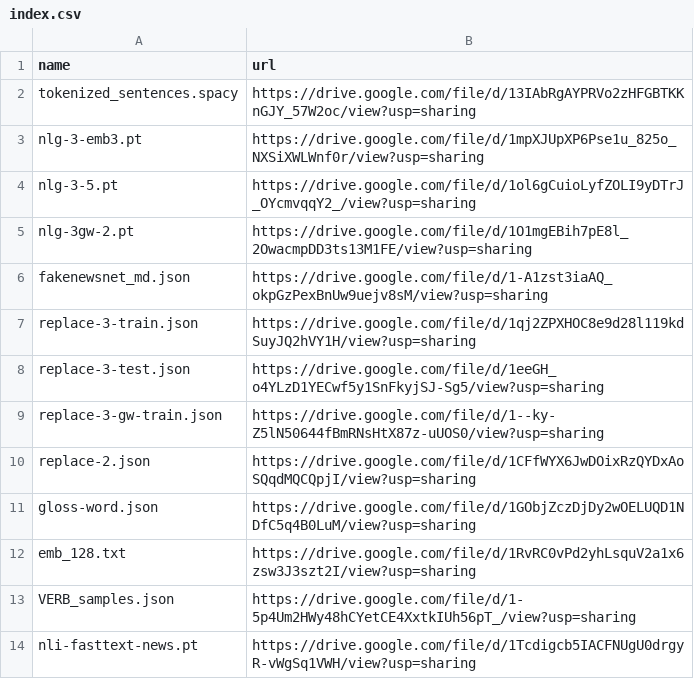
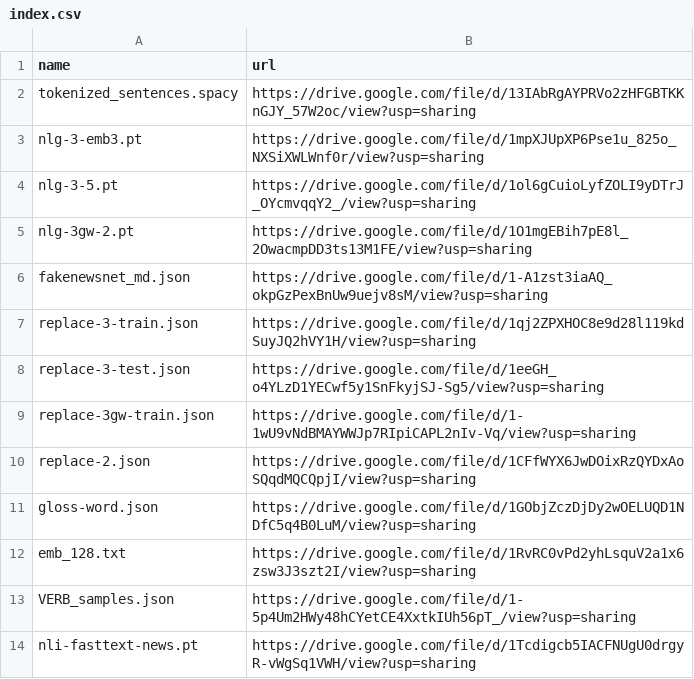
Before and after one commit to zhangruihan1/index, a CSV file: index.csv, drawn as a sheet.

Commit message:
Update index.csv

```diff
--- a/index.csv
+++ b/index.csv
@@ -8,3 +8,3 @@ replace-3-train.json, https://drive.google.com/file/d/1qj2ZPXHOC8e9d28l119kdSuyJ
 replace-3-test.json, https://drive.google.com/file/d/1eeGH_o4YLzD1YECwf5y1SnFkyjSJ-Sg5/view?usp=sharing
-replace-3-gw-train.json, https://drive.google.com/file/d/1--ky-Z5lN50644fBmRNsHtX87z-uUOS0/view?usp=sharing
+replace-3gw-train.json, https://drive.google.com/file/d/1-1wU9vNdBMAYWWJp7RIpiCAPL2nIv-Vq/view?usp=sharing
 replace-2.json, https://drive.google.com/file/d/1CFfWYX6JwDOixRzQYDxAoSQqdMQCQpjI/view?usp=sharing
```
